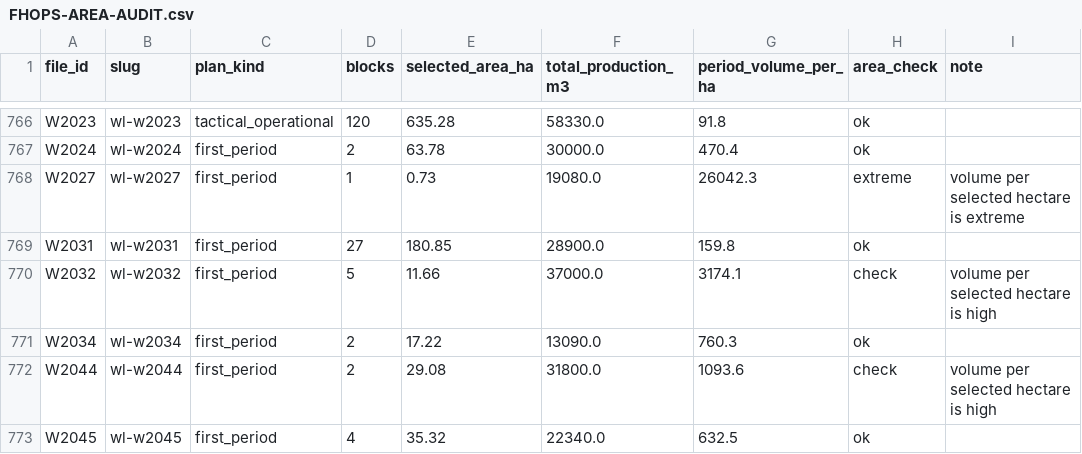
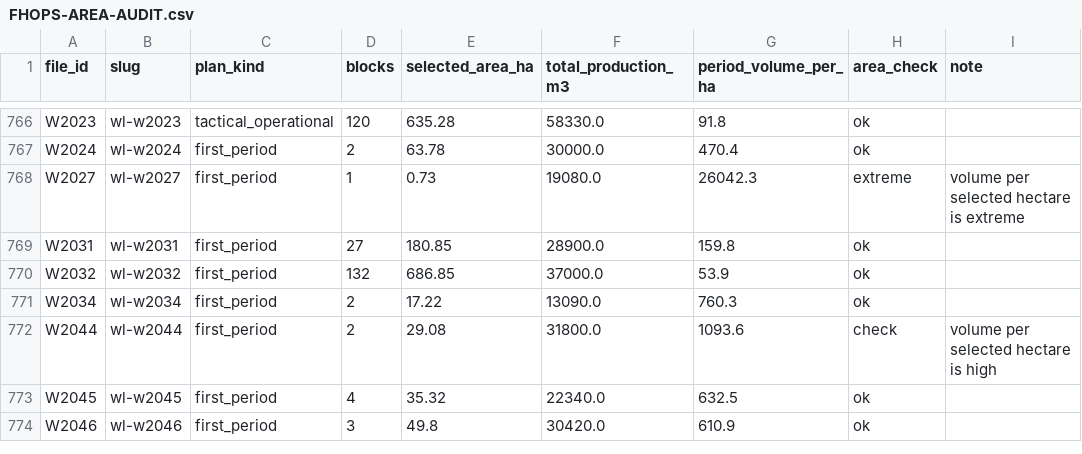
Before and after one commit to UBC-FRESH/fresh-woodlots, a CSV file: docs/FHOPS-AREA-AUDIT.csv, drawn as a sheet; only a part is shown, gaps mark what is left out; the shorter side is filled out with more unchanged rows.

Commit message:
Prove all-block FHOPS rebuild on W2032

```diff
--- a/docs/FHOPS-AREA-AUDIT.csv
+++ b/docs/FHOPS-AREA-AUDIT.csv
@@ -769,3 +769,3 @@ W2027,wl-w2027,first_period,1,0.73,19080.0,26042.3,extreme,volume per selected h
 W2031,wl-w2031,first_period,27,180.85,28900.0,159.8,ok,
-W2032,wl-w2032,first_period,5,11.66,37000.0,3174.1,check,volume per selected hectare is high
+W2032,wl-w2032,first_period,132,686.85,37000.0,53.9,ok,
 W2034,wl-w2034,first_period,2,17.22,13090.0,760.3,ok,
```
Also changed, not shown: 6 other files.
